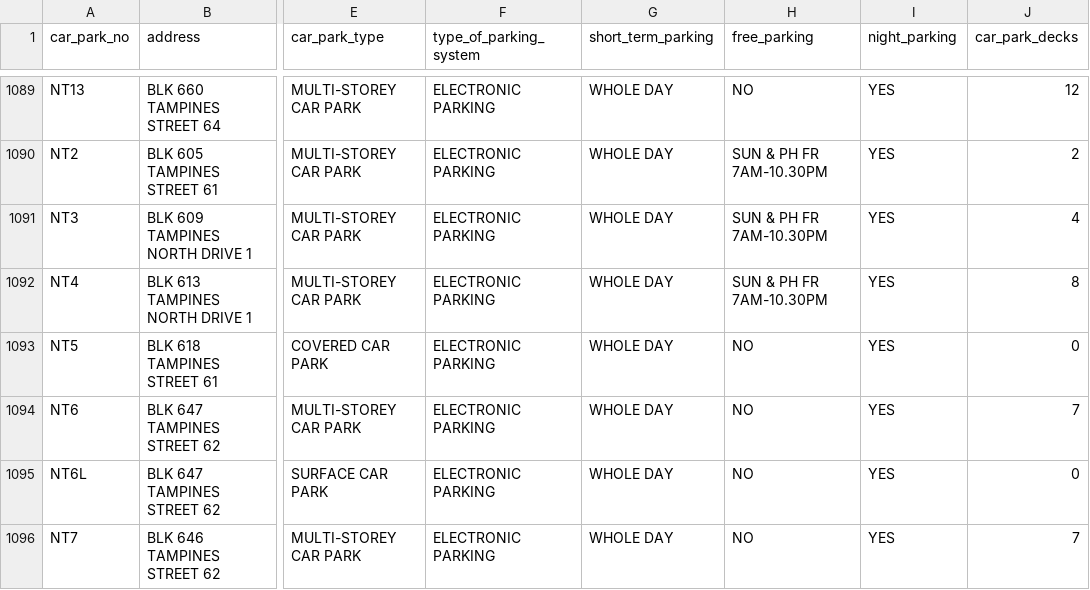
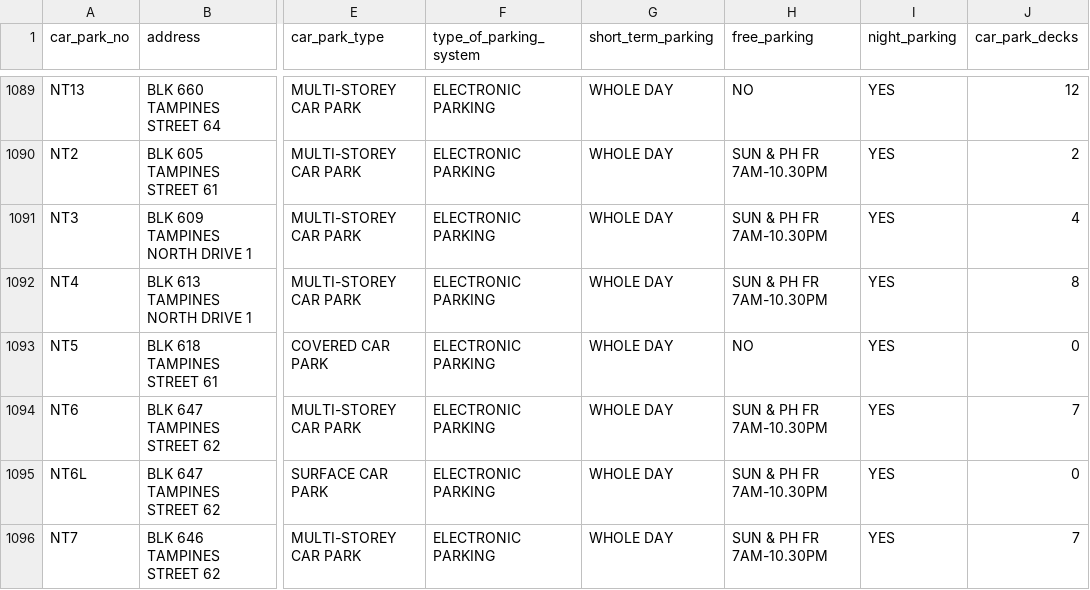
Before and after one commit to CheeGuang/CarparkSG, a CSV file: data/HDBCarparkInformation.csv, drawn as a sheet; only a part is shown, gaps mark what is left out; the diff covers the shown part only; the diff names each change by its address in the sheet, - before the commit and + after, or states it on an @@ line.

```diff
--- a/data/HDBCarparkInformation.csv
+++ b/data/HDBCarparkInformation.csv
-H1094:H1096 (free_parking): NO
+H1094:H1096 (free_parking): SUN & PH FR 7AM-10.30PM
```
Also changed, not shown: 1 added row, 2 moved rows and 13 edited cells elsewhere in this file, 3 other files.
